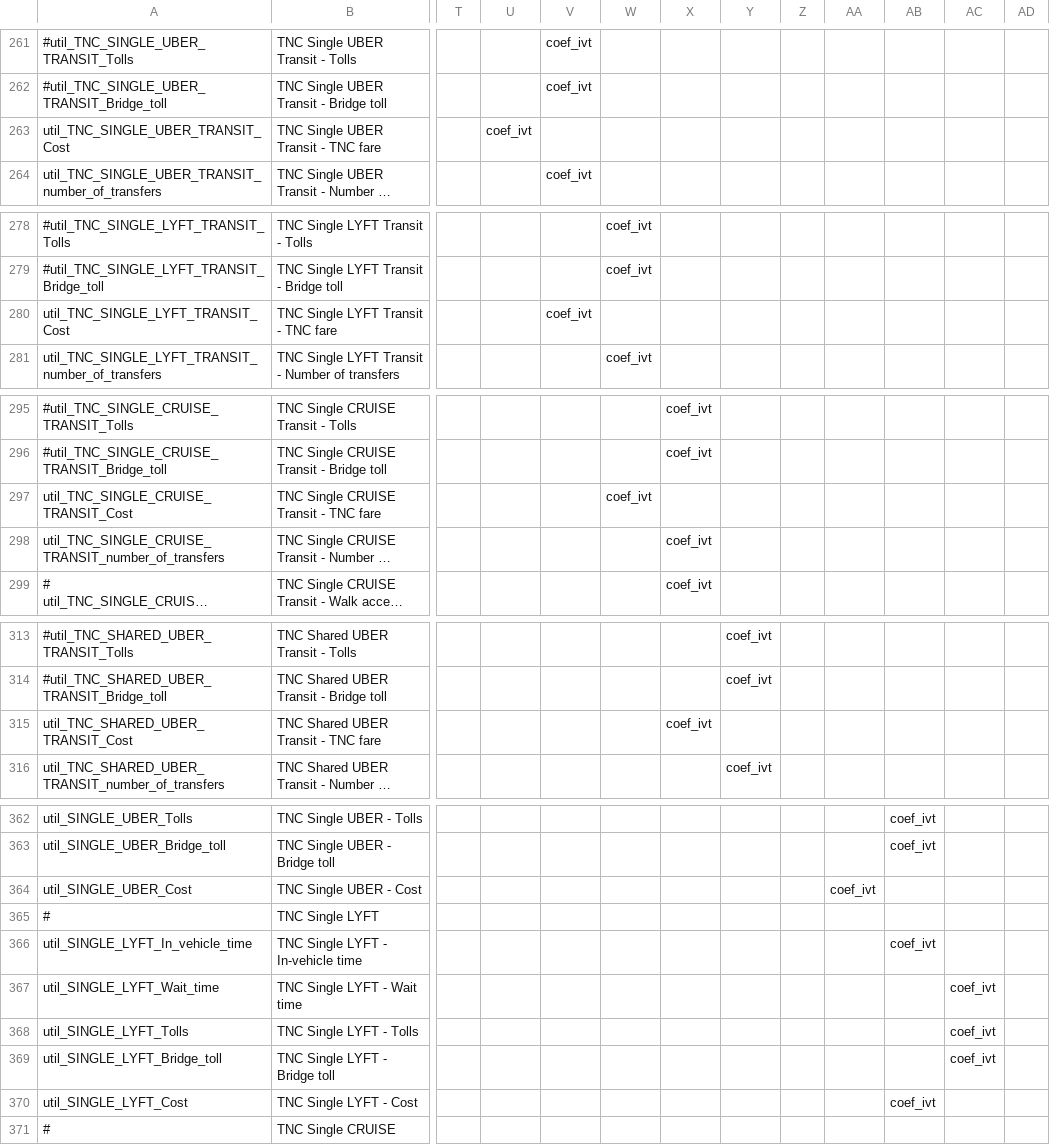
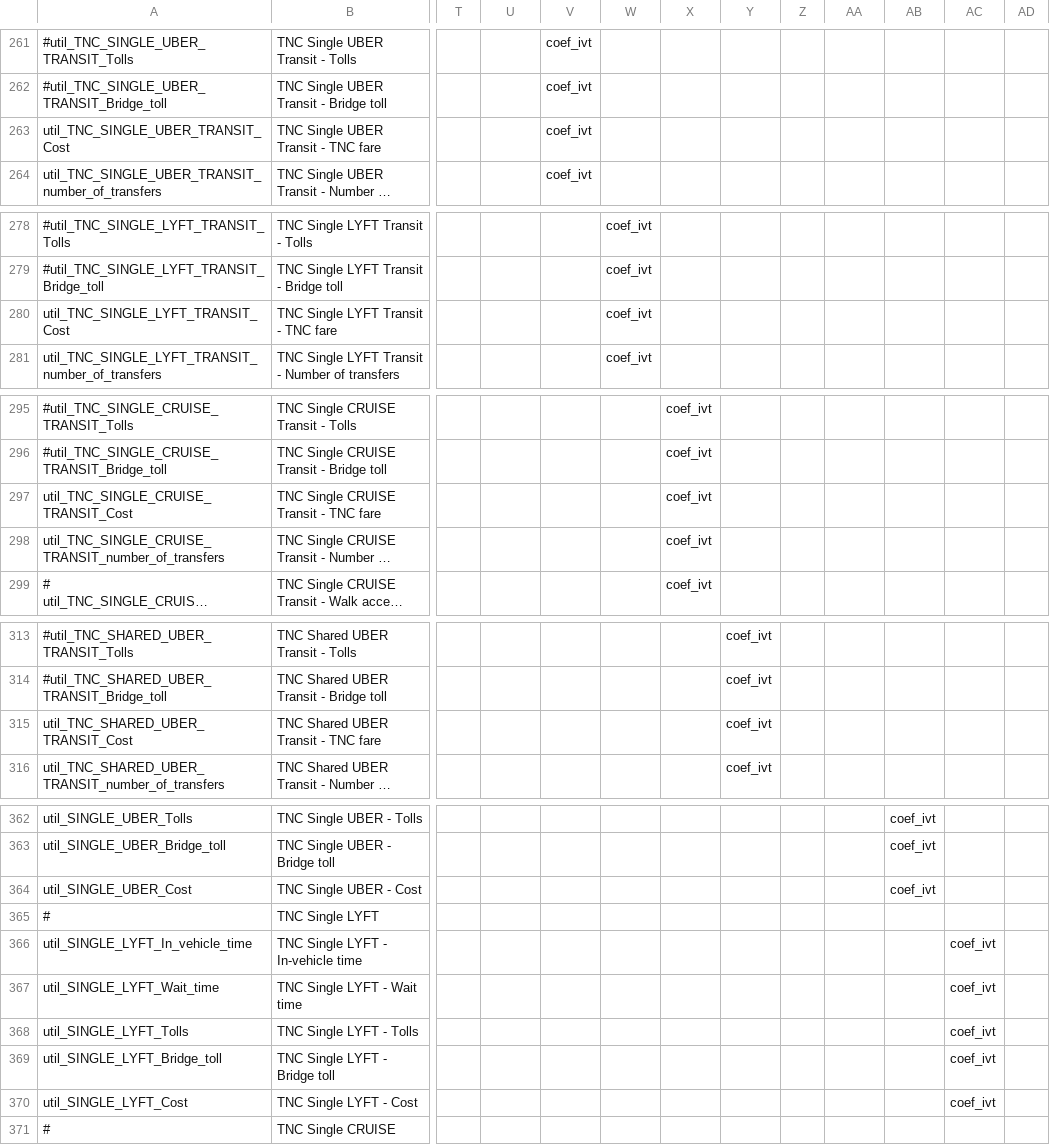
Before and after one commit to LBNL-UCB-STI/activitysim-configs-sfbay, a CSV file: configs/tour_mode_choice.csv, drawn as a sheet; only a part is shown, gaps mark what is left out; long unchanged cells end in …; the diff covers the shown part only; the diff names each change by its address in the sheet, - before the commit and + after, or states it on an @@ line.

```diff
--- a/configs/tour_mode_choice.csv
+++ b/configs/tour_mode_choice.csv
-U263: coef_ivt
+U263: (empty)
-V263: (empty)
+V263: coef_ivt
-V280: coef_ivt
+V280: (empty)
-W280: (empty)
+W280: coef_ivt
-W297: coef_ivt
+W297: (empty)
-X297: (empty)
+X297: coef_ivt
-X315: coef_ivt
+X315: (empty)
-Y315: (empty)
+Y315: coef_ivt
-AA364: coef_ivt
+AA364: (empty)
-AB364: (empty)
+AB364: coef_ivt
-AB366: coef_ivt
+AB366: (empty)
-AC366: (empty)
+AC366: coef_ivt
-AB370: coef_ivt
+AB370: (empty)
-AC370: (empty)
+AC370: coef_ivt
```
Also changed, not shown: 12 edited cells elsewhere in this file, configs/trip_mode_choice.csv.
